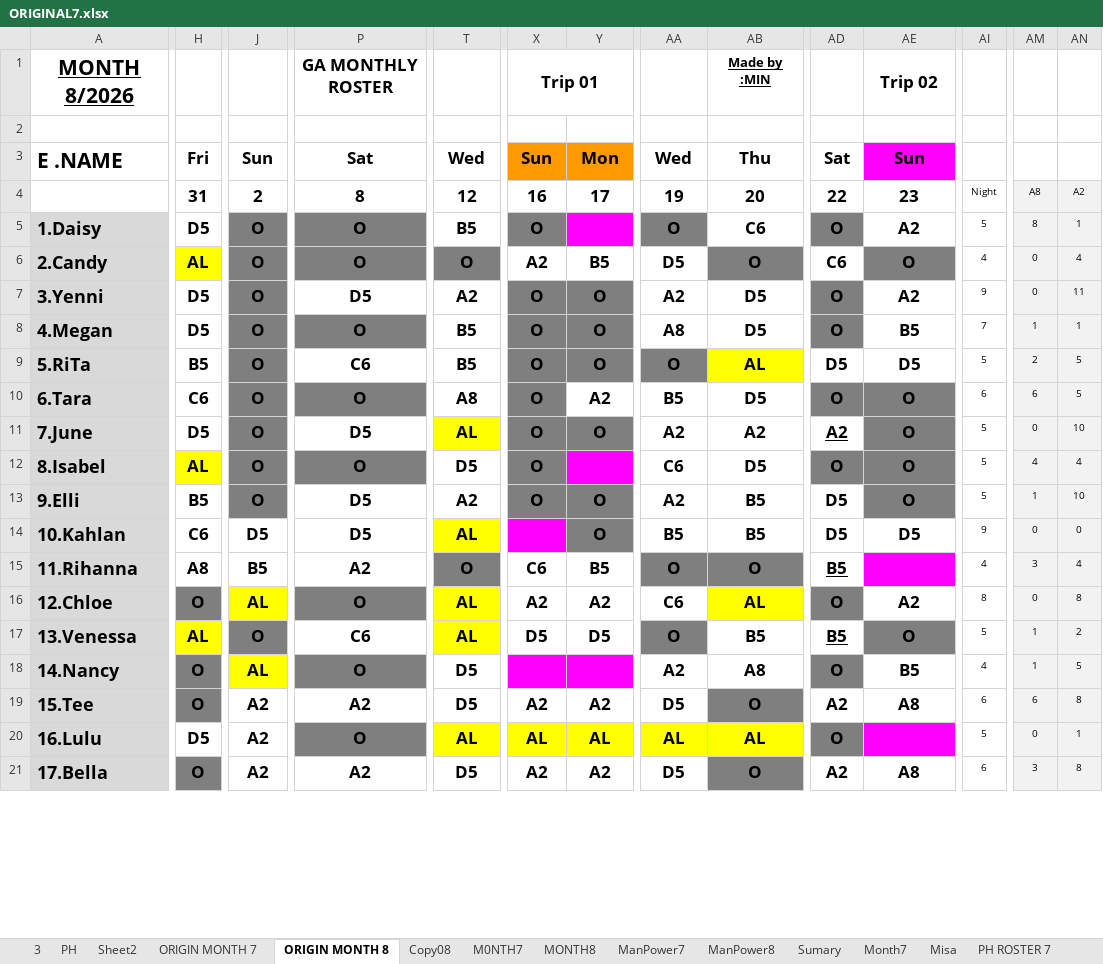
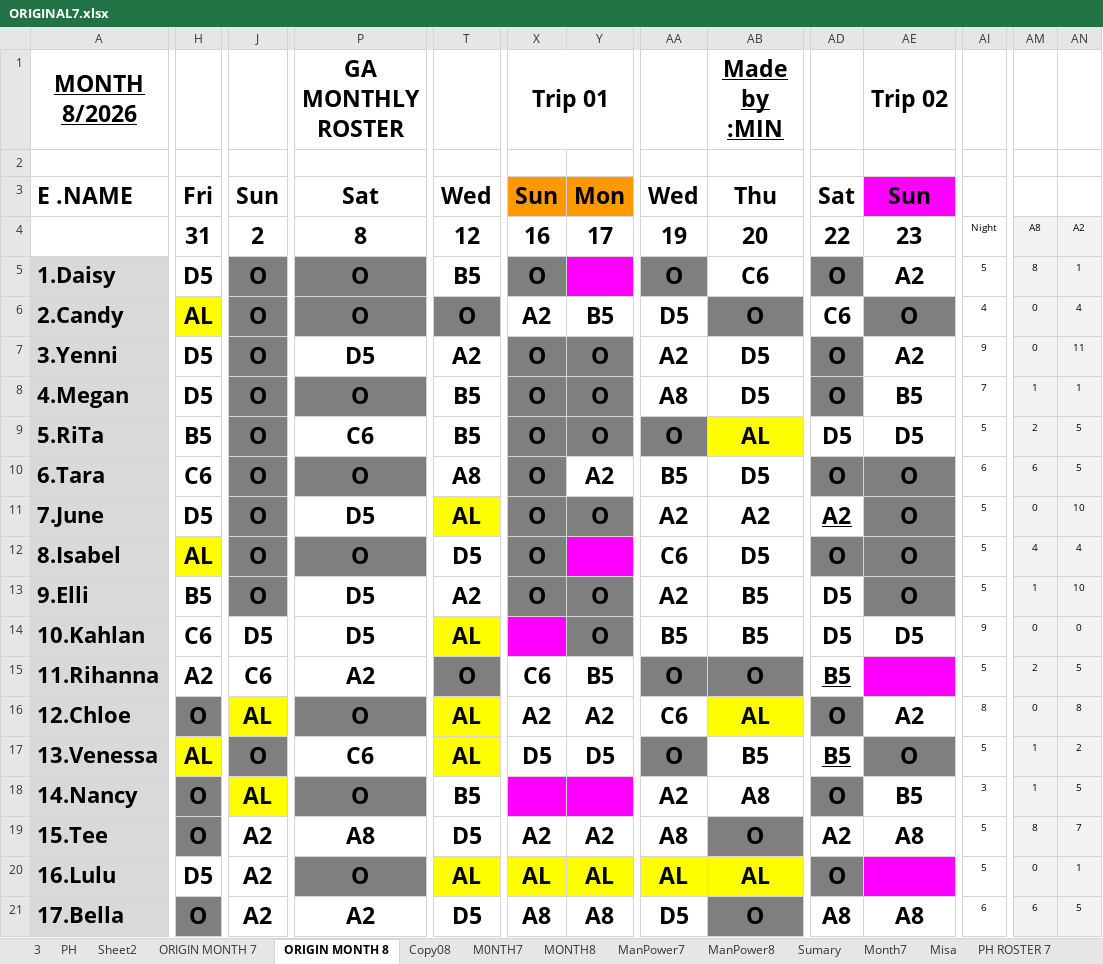
Before and after one commit to Chats-club/roter-ga, an Excel workbook: uploads/ORIGINAL7.xlsx, sheet ORIGIN MONTH 8, drawn as a sheet; only a part is shown, gaps mark what is left out; values as stored, in another font and other column widths than the file's, no borders; charts and pictures and conditional formats not drawn; the diff covers the shown part only; the diff names each change by its address in the sheet, - before the commit and + after, or states it on an @@ line.

Commit message:
new

```diff
--- a/uploads/ORIGINAL7.xlsx (sheet ORIGIN MONTH 8)
+++ b/uploads/ORIGINAL7.xlsx (sheet ORIGIN MONTH 8)
@@ A1 text size: larger @@
@@ P1 text size: larger @@
@@ X1 text size: larger @@
@@ AB1 text size: larger @@
@@ AE1 text size: larger @@
@@ A3:AE3 text size: larger @@
@@ H4:AE4 text size: larger @@
@@ A5:AE21 text size: larger @@
-H15: A8
+H15: A2
-J15: B5
+J15: C6
-AI15: 4
+AI15: 5
-AM15: 3
+AM15: 2
-AN15: 4
+AN15: 5
-T18: D5
+T18: B5
-AI18: 4
+AI18: 3
-P19: A2
+P19: A8
-AA19: D5
+AA19: A8
-AI19: 6
+AI19: 5
-AM19: 6
+AM19: 8
-AN19: 8
+AN19: 7
-X21: A2
+X21: A8
-Y21: A2
+Y21: A8
-AD21: A2
+AD21: A8
-AM21: 3
+AM21: 6
-AN21: 8
+AN21: 5
```
Also changed, not shown: 56 edited cells and cell formats elsewhere in this sheet, sheet MONTH8, sheet ManPower8.
